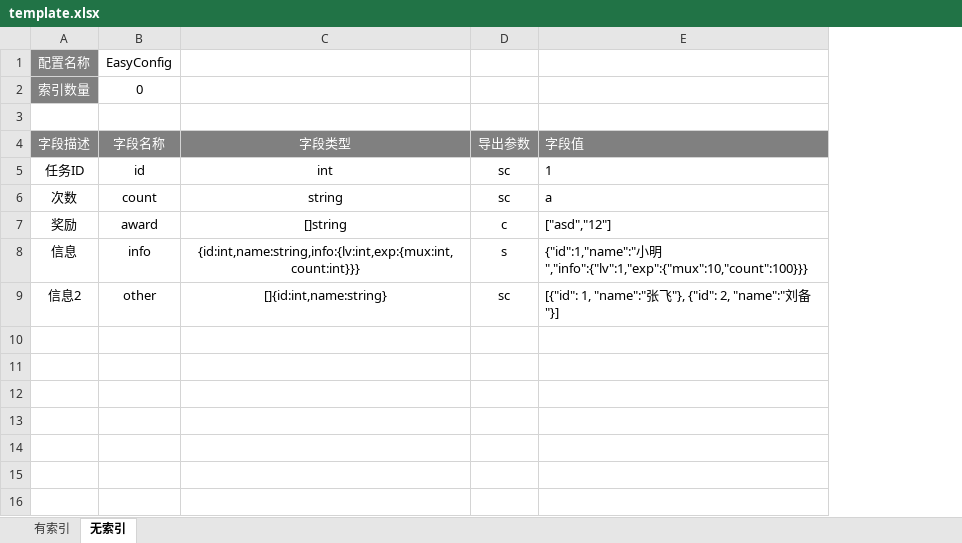
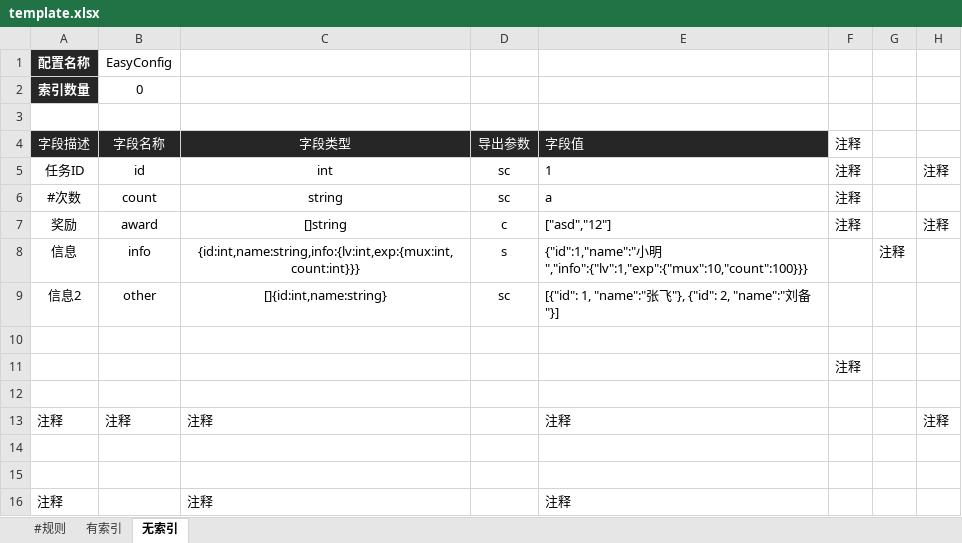
Before and after one commit to kercylan98/minotaur, an Excel workbook: planner/configexport/template.xlsx, sheet 无索引, drawn as a sheet; values as stored, in another font and other column widths than the file's, no borders; the diff names each change by its address in the sheet, - before the commit and + after, or states it on an @@ line.

```diff
--- a/planner/configexport/template.xlsx (sheet 无索引)
+++ b/planner/configexport/template.xlsx (sheet 无索引)
+sheet tab: #规则
+column F, rows 4-7: all 注释
+column G, row 8: 注释
+column H, rows 5-7: 注释 |  | 注释
@@ A1:A2 fill: #808080 → #262626, bold: off → on @@
-A4:E4 fill: #808080
+A4:E4 fill: #262626
-A6: 次数
+A6: #次数
+row 10: (empty)
+row 11:  |  |  |  |  | 注释
+row 12: (empty)
+row 13: 注释 | 注释 | 注释 |  | 注释 |  |  | 注释
+row 14: (empty)
+row 15: (empty)
+row 16: 注释 |  | 注释 |  | 注释
```
Also changed, not shown: sheet 有索引, charts or pictures, 22 other files.
